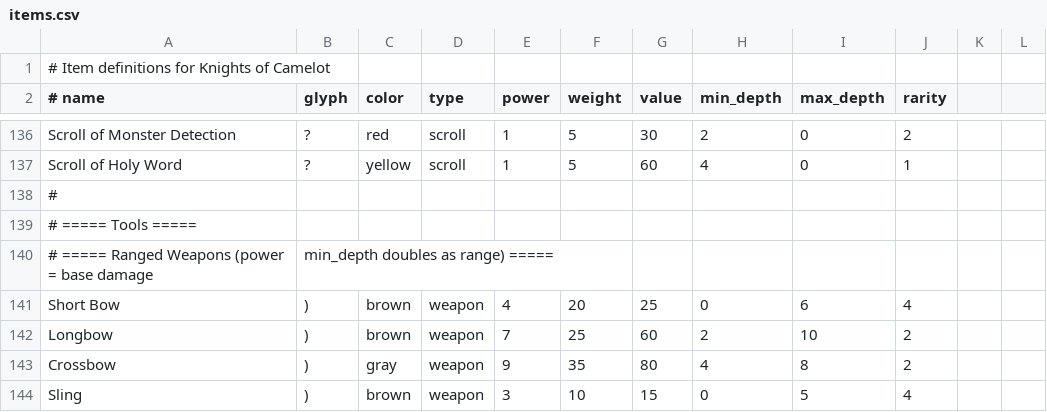
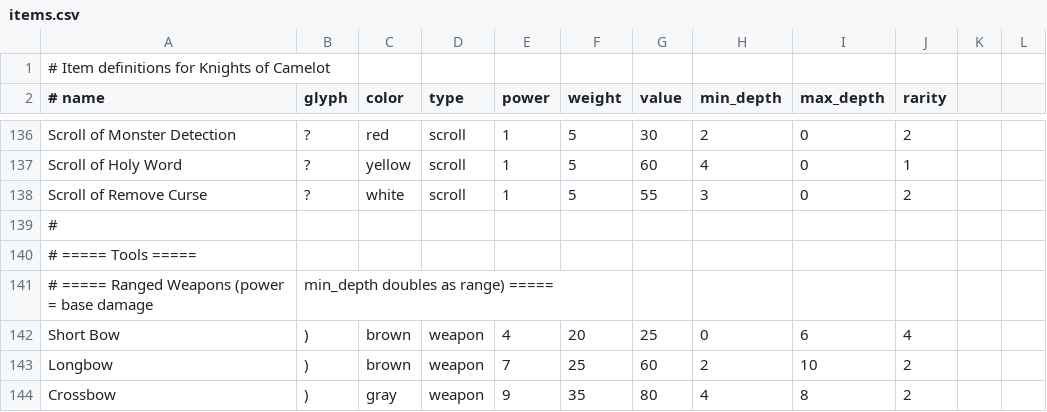
Before and after one commit to z88kat/camelot, a CSV file: data/items.csv, drawn as a sheet; only a part is shown, gaps mark what is left out; the shorter side is filled out with more unchanged rows; the diff covers the shown part only; the diff names each change by its address in the sheet, - before the commit and + after, or states it on an @@ line.

```diff
--- a/data/items.csv
+++ b/data/items.csv
+row 138: Scroll of Remove Curse | ? | white | scroll | 1 | 5 | 55 | 3 | 0 | 2
```
Also changed, not shown: 1 edited cell elsewhere in this file, 2 other files.
